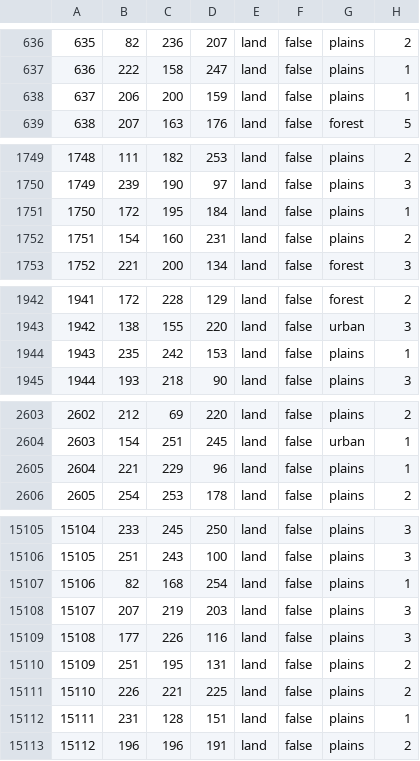
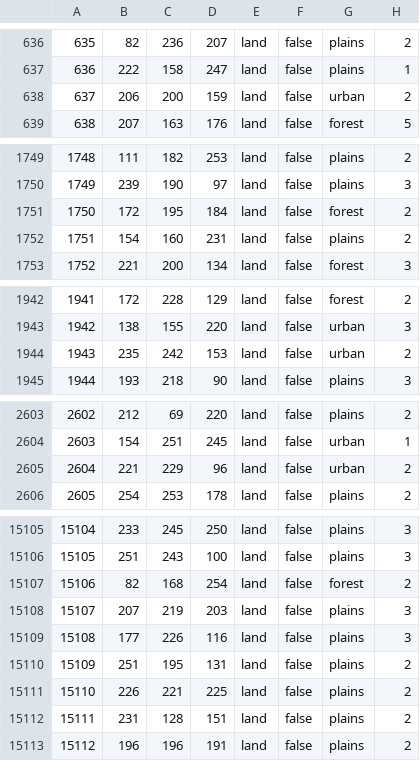
Before and after one commit to East-Showdown/East-Showdown, a CSV file: map/definition.csv, drawn as a sheet; only a part is shown, gaps mark what is left out; the diff covers the shown part only.

```diff
--- a/map/definition.csv
+++ b/map/definition.csv
@@ -637,3 +637,3 @@
 636;222;158;247;land;false;plains;1
-637;206;200;159;land;false;plains;1
+637;206;200;159;land;false;urban;2
 638;207;163;176;land;false;forest;5
@@ -1750,3 +1750,3 @@
 1749;239;190;97;land;false;plains;3
-1750;172;195;184;land;false;plains;1
+1750;172;195;184;land;false;forest;2
 1751;154;160;231;land;false;plains;2
@@ -1943,3 +1943,3 @@
 1942;138;155;220;land;false;urban;3
-1943;235;242;153;land;false;plains;1
+1943;235;242;153;land;false;urban;2
 1944;193;218;90;land;false;plains;3
@@ -2604,3 +2604,3 @@
 2603;154;251;245;land;false;urban;1
-2604;221;229;96;land;false;plains;1
+2604;221;229;96;land;false;urban;2
 2605;254;253;178;land;false;plains;2
@@ -15106,3 +15106,3 @@
 15105;251;243;100;land;false;plains;3
-15106;82;168;254;land;false;plains;1
+15106;82;168;254;land;false;forest;2
 15107;207;219;203;land;false;plains;3
@@ -15111,3 +15111,3 @@
 15110;226;221;225;land;false;plains;2
-15111;231;128;151;land;false;plains;1
+15111;231;128;151;land;false;plains;2
 15112;196;196;191;land;false;plains;2
```
Also changed, not shown: 33 edited cells elsewhere in this file, 12 other files.
